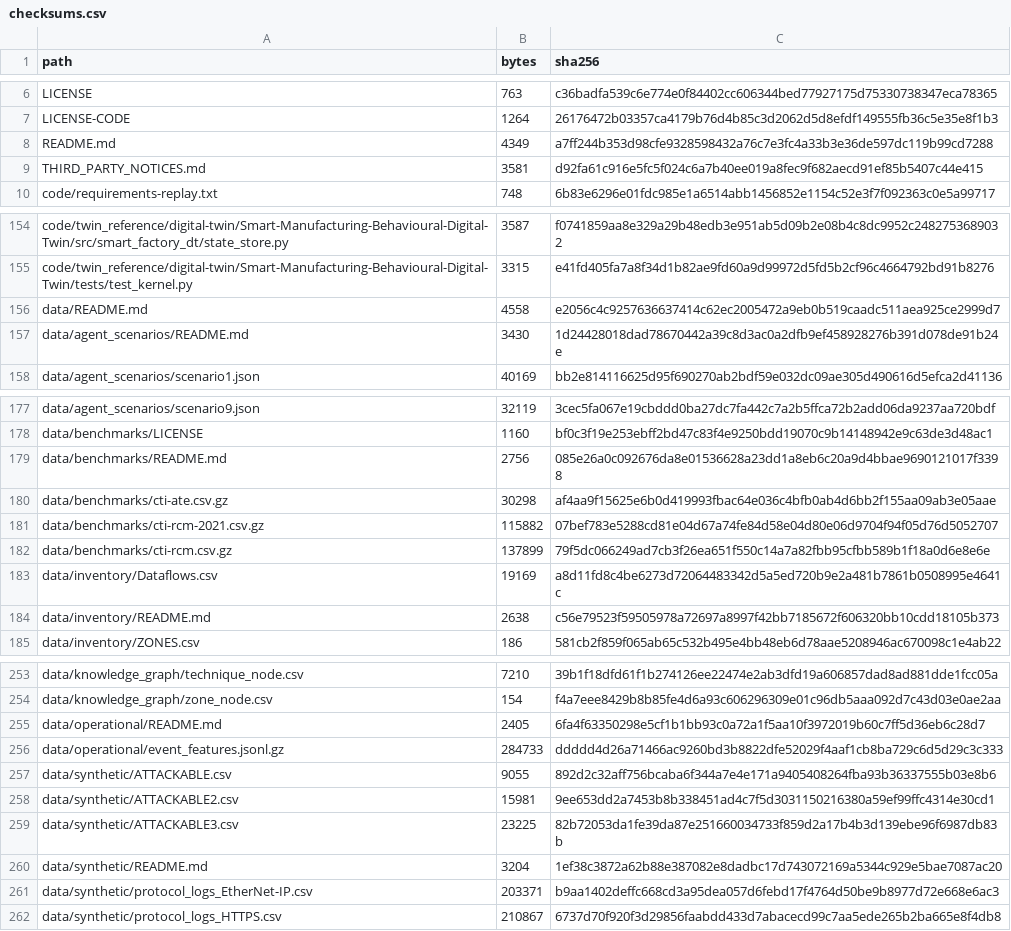
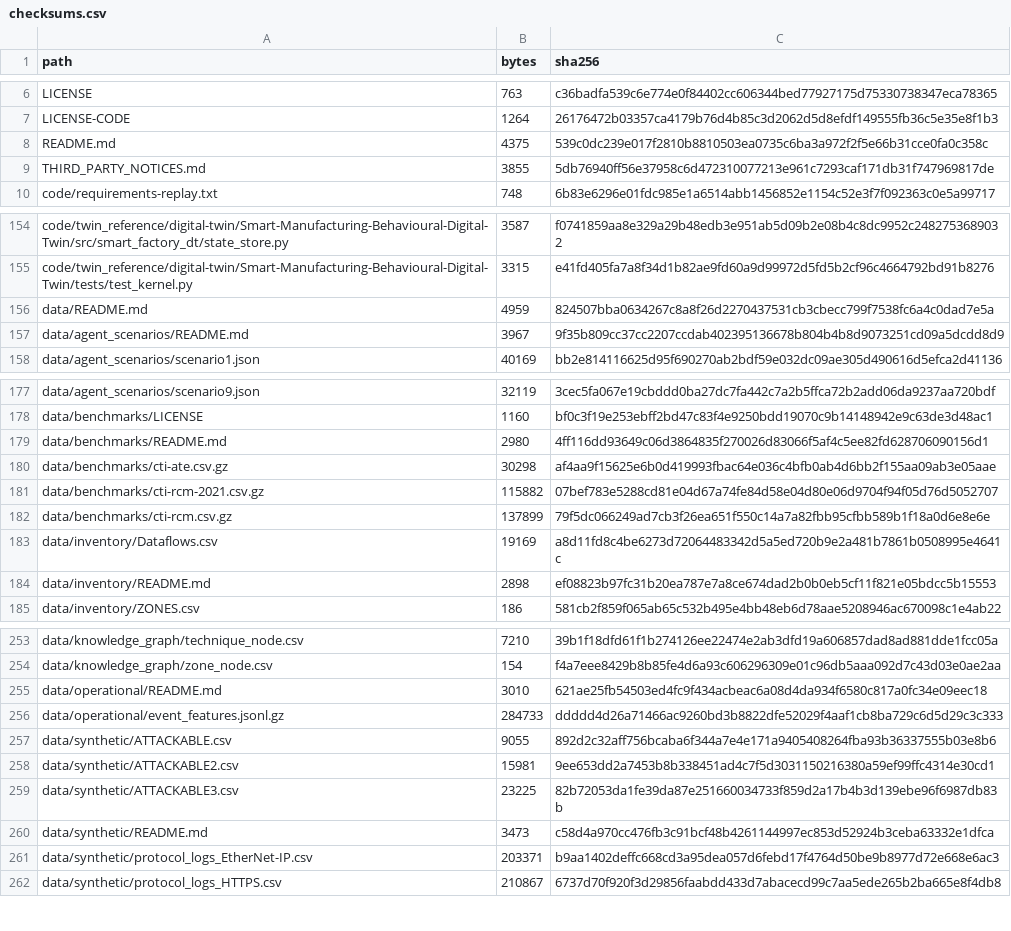
Before and after one commit to ahmadspm/industrial-cps-security-datasets, a CSV file: metadata/checksums.csv, drawn as a sheet; only a part is shown, gaps mark what is left out; the diff covers the shown part only.

```diff
--- a/metadata/checksums.csv
+++ b/metadata/checksums.csv
@@ -7,4 +7,4 @@ LICENSE,763,c36badfa539c6e774e0f84402cc606344bed77927175d75330738347eca78365
 LICENSE-CODE,1264,26176472b03357ca4179b76d4b85c3d2062d5d8efdf149555fb36c5e35e8f1b3
-README.md,4349,a7ff244b353d98cfe9328598432a76c7e3fc4a33b3e36de597dc119b99cd7288
-THIRD_PARTY_NOTICES.md,3581,d92fa61c916e5fc5f024c6a7b40ee019a8fec9f682aecd91ef85b5407c44e415
+README.md,4375,539c0dc239e017f2810b8810503ea0735c6ba3a972f2f5e66b31cce0fa0c358c
+THIRD_PARTY_NOTICES.md,3855,5db76940ff56e37958c6d472310077213e961c7293caf171db31f747969817de
 code/requirements-replay.txt,748,6b83e6296e01fdc985e1a6514abb1456852e1154c52e3f7f092363c0e5a99717
@@ -155,4 +155,4 @@ code/twin_reference/digital-twin/Smart-Manufacturing-Behavioural-Digital-Twin/sr
 code/twin_reference/digital-twin/Smart-Manufacturing-Behavioural-Digital-Twin/tests/test_kernel.py,3315,e41fd405fa7a8f34d1b82ae9fd60a9d99972d5fd5b2cf96c4664792bd91b8276
-data/README.md,4558,e2056c4c9257636637414c62ec2005472a9eb0b519caadc511aea925ce2999d7
-data/agent_scenarios/README.md,3430,1d24428018dad78670442a39c8d3ac0a2dfb9ef458928276b391d078de91b24e
+data/README.md,4959,824507bba0634267c8a8f26d2270437531cb3cbecc799f7538fc6a4c0dad7e5a
+data/agent_scenarios/README.md,3967,9f35b809cc37cc2207ccdab402395136678b804b4b8d9073251cd09a5dcdd8d9
 data/agent_scenarios/scenario1.json,40169,bb2e814116625d95f690270ab2bdf59e032dc09ae305d490616d5efca2d41136
@@ -178,3 +178,3 @@ data/agent_scenarios/scenario9.json,32119,3cec5fa067e19cbddd0ba27dc7fa442c7a2b5f
 data/benchmarks/LICENSE,1160,bf0c3f19e253ebff2bd47c83f4e9250bdd19070c9b14148942e9c63de3d48ac1
-data/benchmarks/README.md,2756,085e26a0c092676da8e01536628a23dd1a8eb6c20a9d4bbae9690121017f3398
+data/benchmarks/README.md,2980,4ff116dd93649c06d3864835f270026d83066f5af4c5ee82fd628706090156d1
 data/benchmarks/cti-ate.csv.gz,30298,af4aa9f15625e6b0d419993fbac64e036c4bfb0ab4d6bb2f155aa09ab3e05aae
@@ -183,3 +183,3 @@ data/benchmarks/cti-rcm.csv.gz,137899,79f5dc066249ad7cb3f26ea651f550c14a7a82fbb9
 data/inventory/Dataflows.csv,19169,a8d11fd8c4be6273d72064483342d5a5ed720b9e2a481b7861b0508995e4641c
-data/inventory/README.md,2638,c56e79523f59505978a72697a8997f42bb7185672f606320bb10cdd18105b373
+data/inventory/README.md,2898,ef08823b97fc31b20ea787e7a8ce674dad2b0b0eb5cf11f821e05bdcc5b15553
 data/inventory/ZONES.csv,186,581cb2f859f065ab65c532b495e4bb48eb6d78aae5208946ac670098c1e4ab22
@@ -254,3 +254,3 @@ data/knowledge_graph/technique_node.csv,7210,39b1f18dfd61f1b274126ee22474e2ab3df
 data/knowledge_graph/zone_node.csv,154,f4a7eee8429b8b85fe4d6a93c606296309e01c96db5aaa092d7c43d03e0ae2aa
-data/operational/README.md,2405,6fa4f63350298e5cf1b1bb93c0a72a1f5aa10f3972019b60c7ff5d36eb6c28d7
+data/operational/README.md,3010,621ae25fb54503ed4fc9f434acbeac6a08d4da934f6580c817a0fc34e09eec18
 data/operational/event_features.jsonl.gz,284733,ddddd4d26a71466ac9260bd3b8822dfe52029f4aaf1cb8ba729c6d5d29c3c333
@@ -259,3 +259,3 @@ data/synthetic/ATTACKABLE2.csv,15981,9ee653dd2a7453b8b338451ad4c7f5d303115021638
 data/synthetic/ATTACKABLE3.csv,23225,82b72053da1fe39da87e251660034733f859d2a17b4b3d139ebe96f6987db83b
-data/synthetic/README.md,3204,1ef38c3872a62b88e387082e8dadbc17d743072169a5344c929e5bae7087ac20
+data/synthetic/README.md,3473,c58d4a970cc476fb3c91bcf48b4261144997ec853d52924b3ceba63332e1dfca
 data/synthetic/protocol_logs_EtherNet-IP.csv,203371,b9aa1402deffc668cd3a95dea057d6febd17f4764d50be9b8977d72e668e6ac3
```
Also changed, not shown: 8 edited cells elsewhere in this file, 12 other files.
